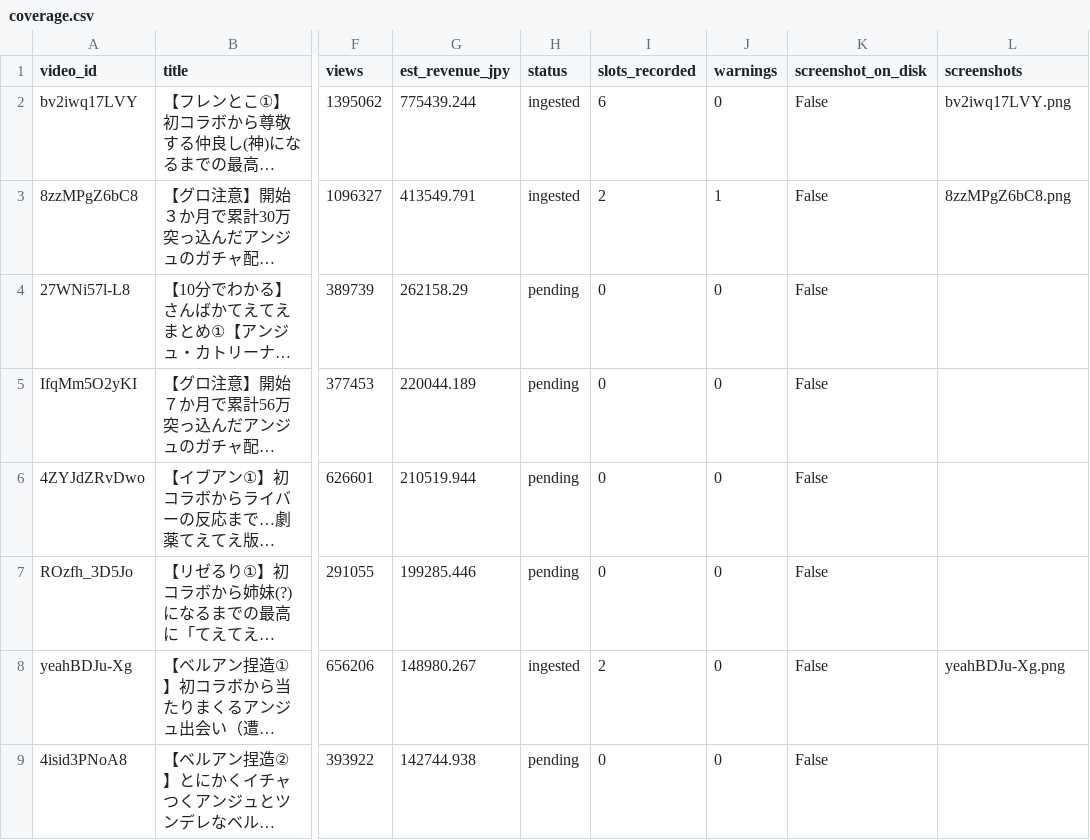
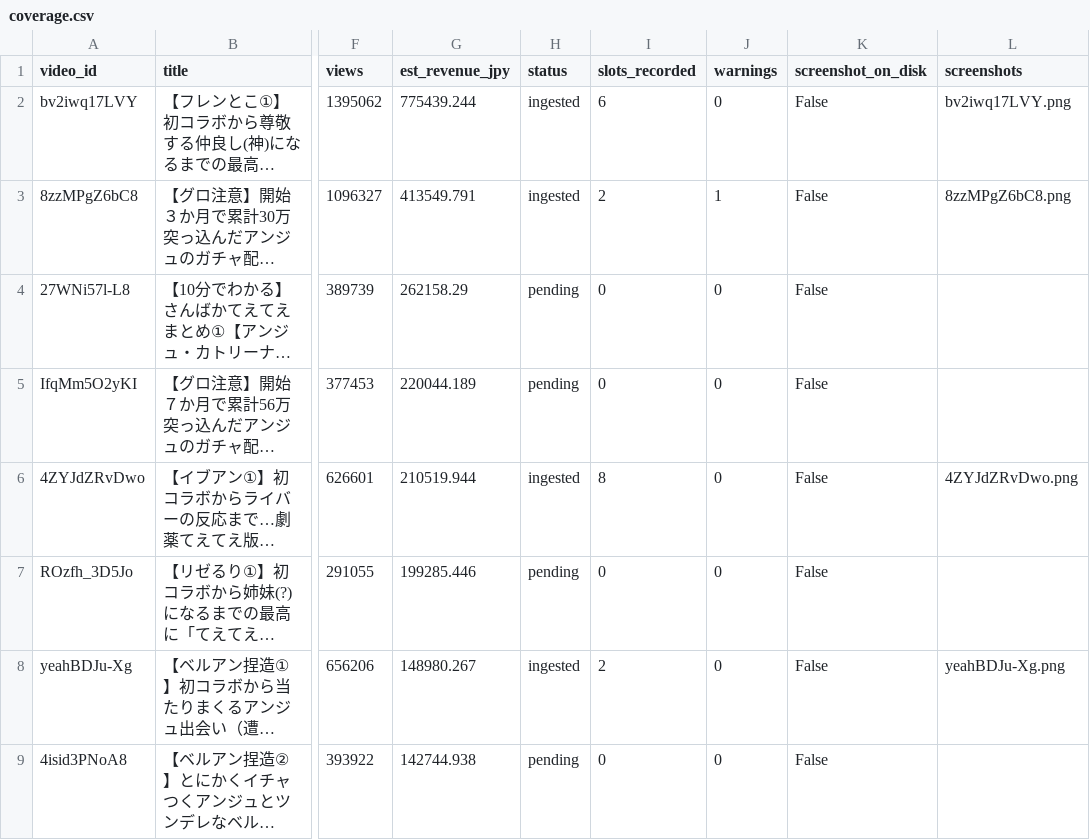
Before and after one commit to kusunokicraft-web/youtube_dataV1, a CSV file: data/ad_slots/coverage.csv, drawn as a sheet; only a part is shown, gaps mark what is left out; long unchanged cells end in …; the diff names each change by its address in the sheet, - before the commit and + after, or states it on an @@ line.

```diff
--- a/data/ad_slots/coverage.csv
+++ b/data/ad_slots/coverage.csv
-H6 (status): pending
+H6 (status): ingested
-I6 (slots_recorded): 0
+I6 (slots_recorded): 8
-L6 (screenshots): (empty)
+L6 (screenshots): 4ZYJdZRvDwo.png
```
Also changed, not shown: data/ad_slots/breaks.csv.
